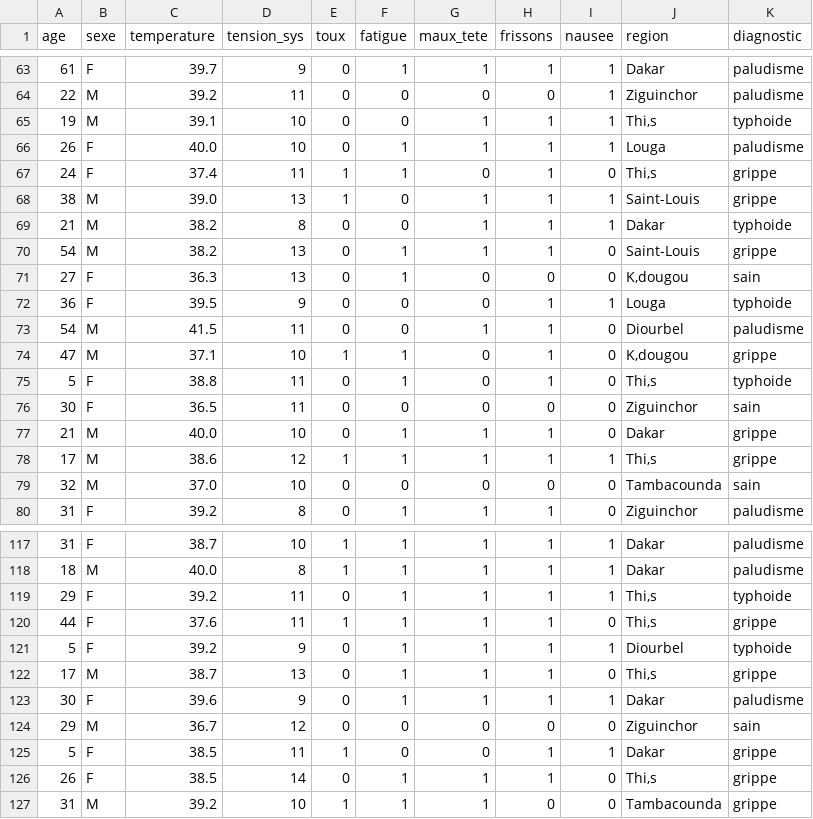
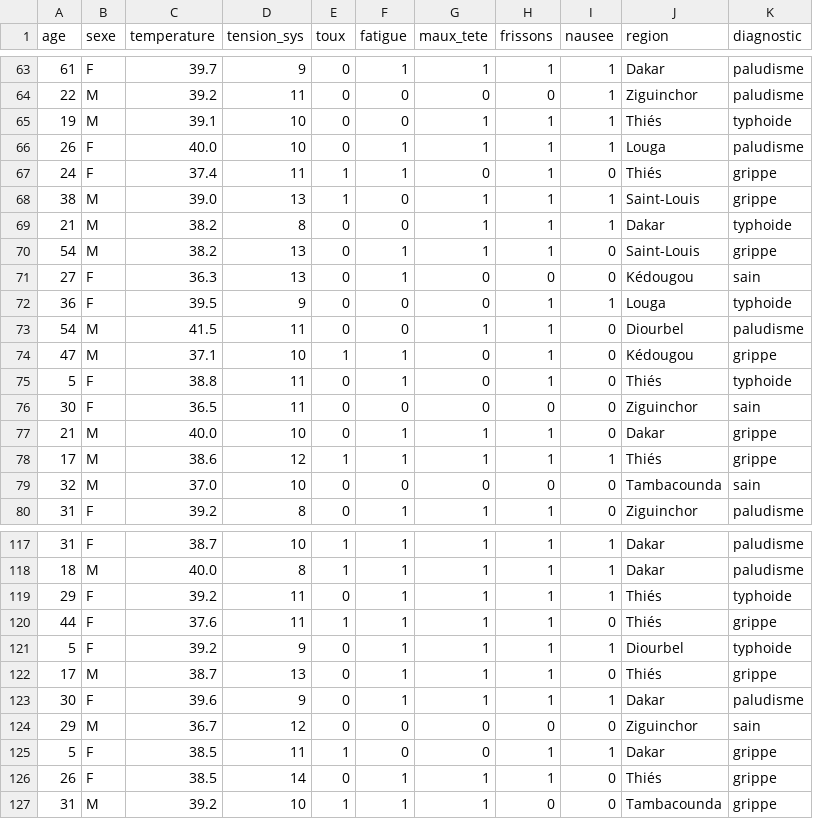
Before and after one commit to Cookies006/sensante, a CSV file: data/patients_dakar.csv, drawn as a sheet; only a part is shown, gaps mark what is left out; the diff covers the shown part only; the diff names each change by its address in the sheet, - before the commit and + after, or states it on an @@ line.

```diff
--- a/data/patients_dakar.csv
+++ b/data/patients_dakar.csv
-J65 (region): Thi‚s
+J65 (region): Thiés
-J67 (region): Thi‚s
+J67 (region): Thiés
-J71 (region): K‚dougou
+J71 (region): Kédougou
-J74 (region): K‚dougou
+J74 (region): Kédougou
-J75 (region): Thi‚s
+J75 (region): Thiés
-J78 (region): Thi‚s
+J78 (region): Thiés
-J119:J120 (region): Thi‚s
+J119:J120 (region): Thiés
-J122 (region): Thi‚s
+J122 (region): Thiés
-J126 (region): Thi‚s
+J126 (region): Thiés
```
Also changed, not shown: 65 edited cells elsewhere in this file, 7 other files.
